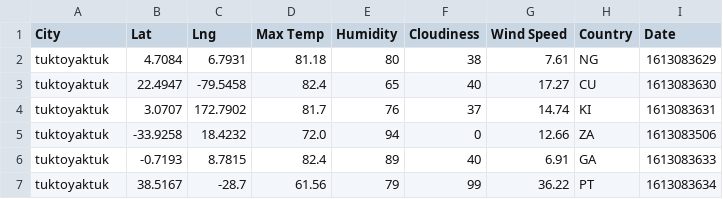
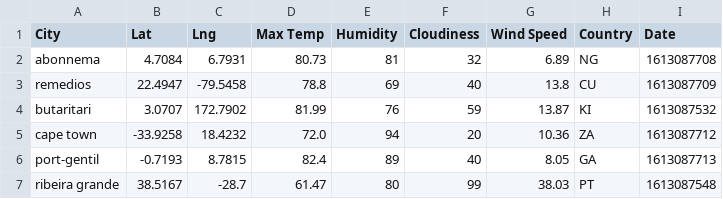
Before and after one commit to mpetersen49/python-api-challenge, a CSV file: output_data/cities.csv, drawn as a sheet; only a part is shown; the diff covers the shown part only.

```diff
--- a/output_data/cities.csv
+++ b/output_data/cities.csv
@@ -1,7 +1,7 @@
 City,Lat,Lng,Max Temp,Humidity,Cloudiness,Wind Speed,Country,Date
-tuktoyaktuk,4.7084,6.7931,81.18,80,38,7.61,NG,1613083629
-tuktoyaktuk,22.4947,-79.5458,82.4,65,40,17.27,CU,1613083630
-tuktoyaktuk,3.0707,172.7902,81.7,76,37,14.74,KI,1613083631
-tuktoyaktuk,-33.9258,18.4232,72.0,94,0,12.66,ZA,1613083506
-tuktoyaktuk,-0.7193,8.7815,82.4,89,40,6.91,GA,1613083633
-tuktoyaktuk,38.5167,-28.7,61.56,79,99,36.22,PT,1613083634
+abonnema,4.7084,6.7931,80.73,81,32,6.89,NG,1613087708
+remedios,22.4947,-79.5458,78.8,69,40,13.8,CU,1613087709
+butaritari,3.0707,172.7902,81.99,76,59,13.87,KI,1613087532
+cape town,-33.9258,18.4232,72.0,94,20,10.36,ZA,1613087712
+port-gentil,-0.7193,8.7815,82.4,89,40,8.05,GA,1613087713
+ribeira grande,38.5167,-28.7,61.47,80,99,38.03,PT,1613087548
```
Also changed, not shown: 15 edited cells elsewhere in this file, 1 other file.
